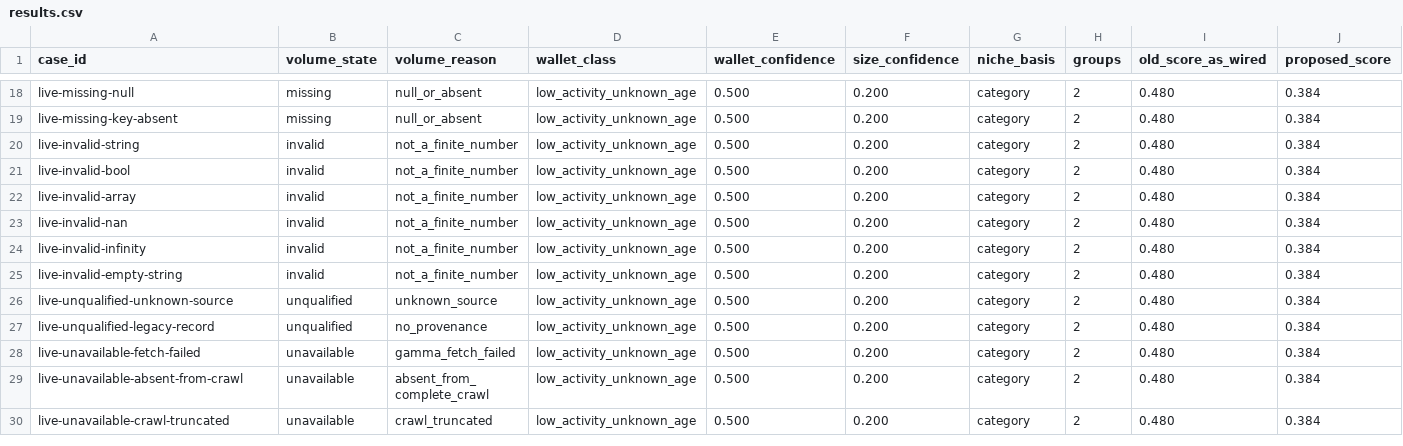
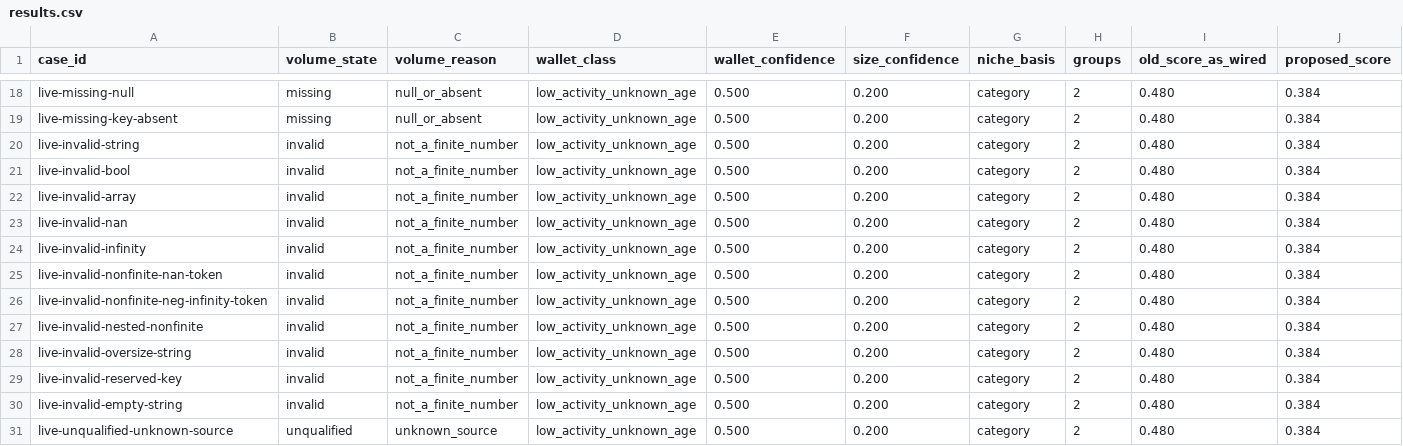
Before and after one commit to pselamy/polymarket-insider-tracker, a CSV file: specs/004-truthful-detection-contract/evidence/replay-live/results.csv, drawn as a sheet; only a part is shown, gaps mark what is left out; the shorter side is filled out with more unchanged rows; rows hold the shown columns only; the diff names each change by its address in the sheet, - before the commit and + after, or states it on an @@ line.

```diff
--- a/specs/004-truthful-detection-contract/evidence/replay-live/results.csv
+++ b/specs/004-truthful-detection-contract/evidence/replay-live/results.csv
+row 25: live-invalid-nonfinite-nan-token | invalid | not_a_finite_number | low_activity_unknown_age | 0.500 | 0.200 | category | 2 | 0.480 | 0.384
+row 26: live-invalid-nonfinite-neg-infinity-token | invalid | not_a_finite_number | low_activity_unknown_age | 0.500 | 0.200 | category | 2 | 0.480 | 0.384
+row 27: live-invalid-nested-nonfinite | invalid | not_a_finite_number | low_activity_unknown_age | 0.500 | 0.200 | category | 2 | 0.480 | 0.384
+row 28: live-invalid-oversize-string | invalid | not_a_finite_number | low_activity_unknown_age | 0.500 | 0.200 | category | 2 | 0.480 | 0.384
+row 29: live-invalid-reserved-key | invalid | not_a_finite_number | low_activity_unknown_age | 0.500 | 0.200 | category | 2 | 0.480 | 0.384
```
Also changed, not shown: 14 other files.
